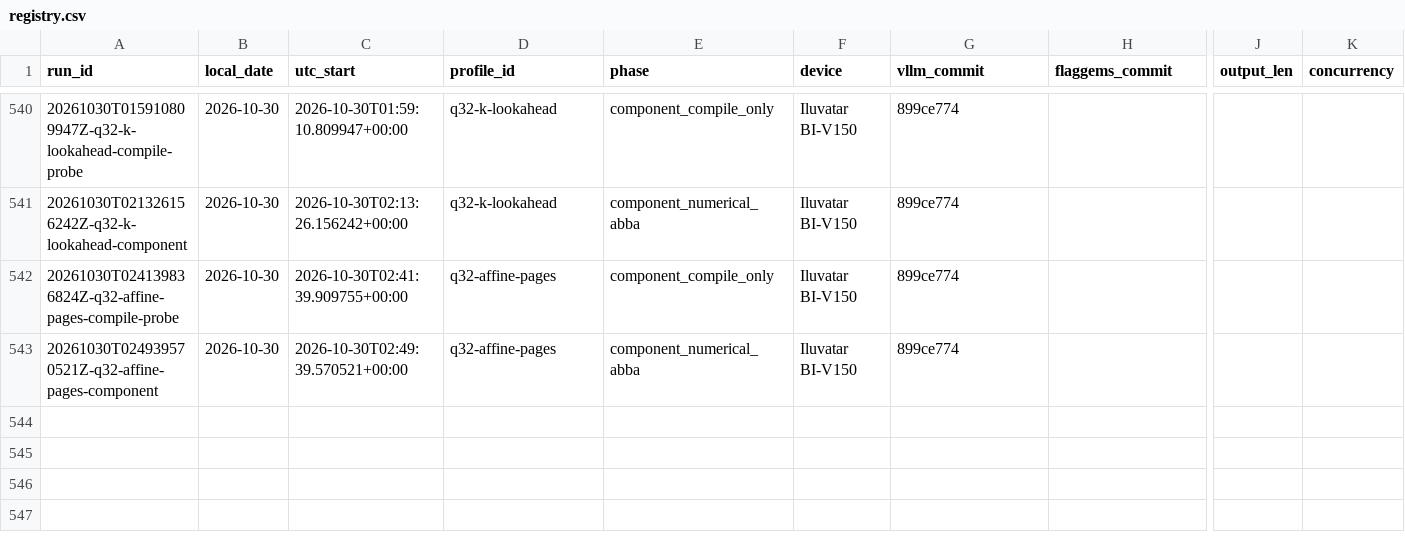
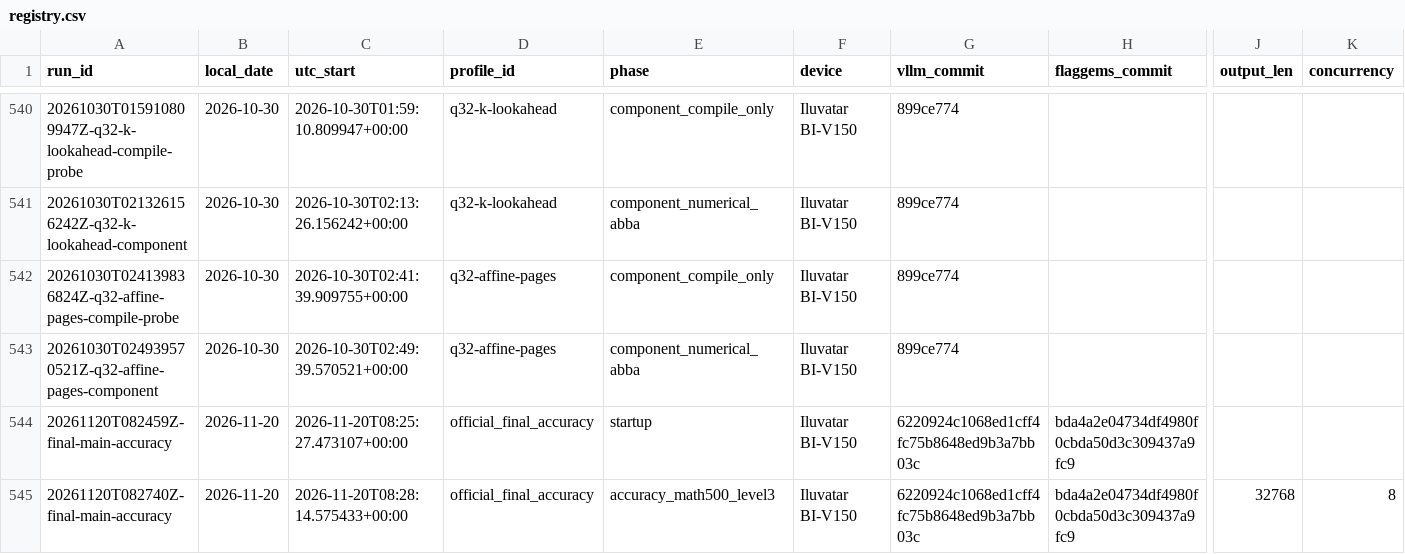
Before and after one commit to Silas-Zeng/FlagOS-Minicpm-S2, a CSV file: experiments/registry.csv, drawn as a sheet; only a part is shown, gaps mark what is left out; rows hold the shown columns only; the diff names each change by its address in the sheet, - before the commit and + after, or states it on an @@ line.

```diff
--- a/experiments/registry.csv
+++ b/experiments/registry.csv
+row 544: 20261120T082459Z-final-main-accuracy | 2026-11-20 | 2026-11-20T08:25:27.473107+00:00 | official_final_accuracy | startup | Iluvatar BI-V150 | 6220924c1068ed1cff4fc75b8648ed9b3a7bb03c | bda4a2e04734df4980f0cbda50d3c309437a9fc9
+row 545: 20261120T082740Z-final-main-accuracy | 2026-11-20 | 2026-11-20T08:28:14.575433+00:00 | official_final_accuracy | accuracy_math500_level3 | Iluvatar BI-V150 | 6220924c1068ed1cff4fc75b8648ed9b3a7bb03c | bda4a2e04734df4980f0cbda50d3c309437a9fc9 | 32768 | 8
```
Also changed, not shown: 16 other files.
